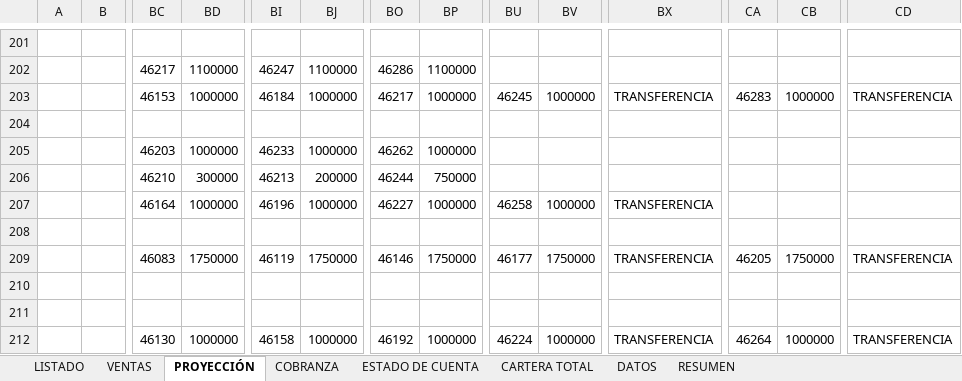
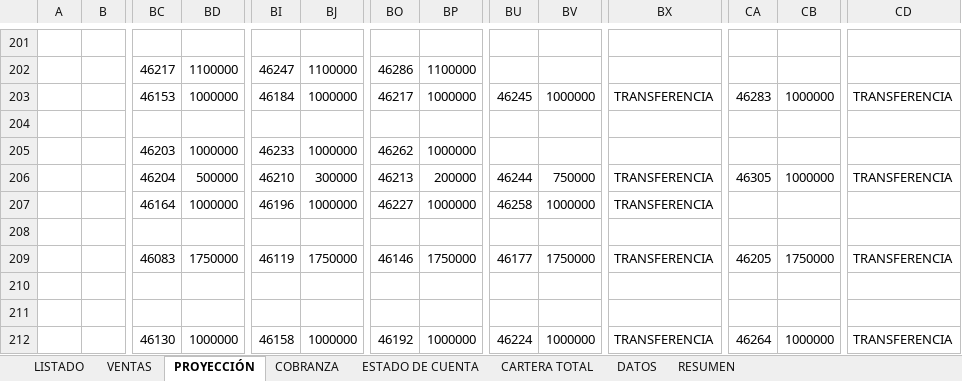
Before and after one commit to ferneyrtic/CeibaApp, an Excel workbook: Base de datos - La Ceiba ultima versión.xlsx, sheet PROYECCIÓN, drawn as a sheet; only a part is shown, gaps mark what is left out; values as stored, in another font and other column widths than the file's, no borders; the diff names each change by its address in the sheet, - before the commit and + after, or states it on an @@ line.

Commit message:
fix(pagos): registrar pago 01/07/2026 de .000 y sincronizar cronograma LC2 - 22 - 5 (Rosa Martinez)

```diff
--- a/Base de datos - La Ceiba ultima versión.xlsx (sheet PROYECCIÓN)
+++ b/Base de datos - La Ceiba ultima versión.xlsx (sheet PROYECCIÓN)
-BC206: 46210
+BC206: 46204
-BD206: 300000
+BD206: 500000
-BI206: 46213
+BI206: 46210
-BJ206: 200000
+BJ206: 300000
-BO206: 46244
+BO206: 46213
-BP206: 750000
+BP206: 200000
-BU206: (empty)
+BU206: 46244
-BV206: (empty)
+BV206: 750000
-BX206: (empty)
+BX206: TRANSFERENCIA
-CA206: (empty)
+CA206: 46305
-CB206: (empty)
+CB206: 1000000
-CD206: (empty)
+CD206: TRANSFERENCIA
```
